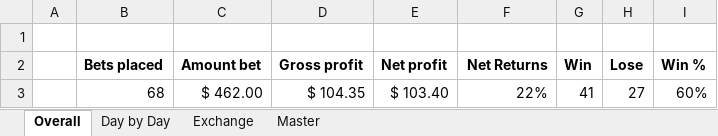
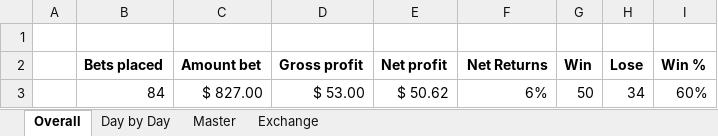
Before and after one commit to johnny-wong/nba_stats, an Excel workbook: Bets.xlsx, sheet Overall, drawn as a sheet; values as stored, in another font and other column widths than the file's, no borders; removed rows and columns are numbered as before the commit, all else as after; the diff names each change by its address in the sheet, - before the commit and + after, or states it on an @@ line.

```diff
--- a/Bets.xlsx (sheet Overall)
+++ b/Bets.xlsx (sheet Overall)
@@ sheet tab order changed: Overall | Day by Day | Master | Exchange @@
-row 3:  | 68 | $ 462.00 | $ 104.35 | $ 103.40 | 22% | 41 | 27 | 60%
+row 3:  | 84 | $ 827.00 | $ 53.00 | $ 50.62 | 6% | 50 | 34 | 60%
```
Also changed, not shown: sheet Master, sheet Exchange, sheet Day by Day, charts or pictures.
